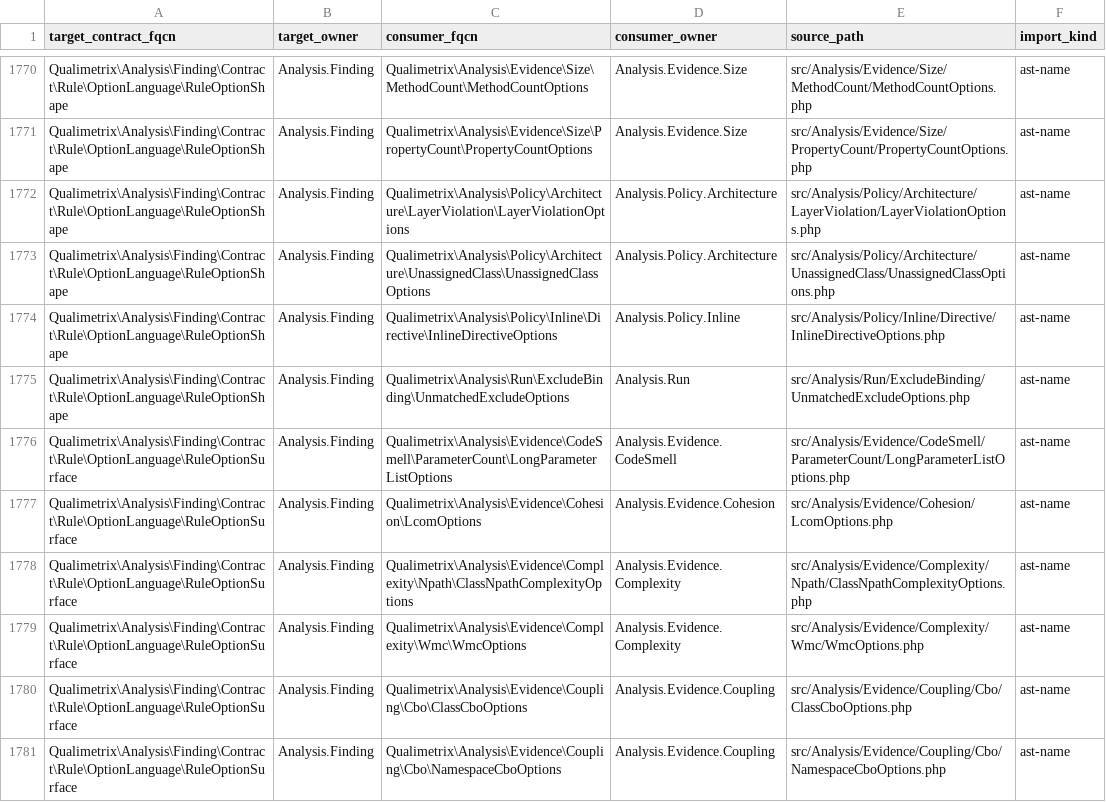
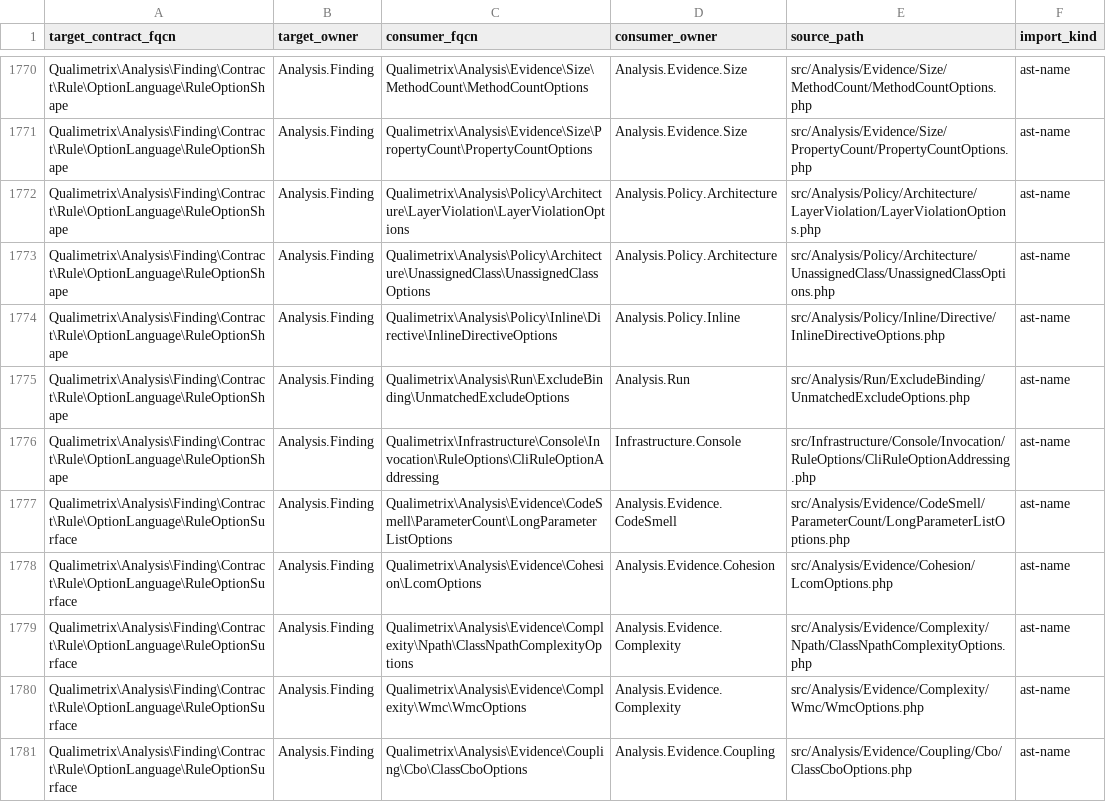
Before and after one commit to qualimetrix/qualimetrix, a TSV file: docs/internal/generated/modular-architecture/production-public-imports.tsv, drawn as a sheet; only a part is shown, gaps mark what is left out; the shorter side is filled out with more unchanged rows; the diff names each change by its address in the sheet, - before the commit and + after, or states it on an @@ line.

```diff
--- a/docs/internal/generated/modular-architecture/production-public-imports.tsv
+++ b/docs/internal/generated/modular-architecture/production-public-imports.tsv
+row 1776: Qualimetrix\Analysis\Finding\Contract\Rule\OptionLanguage\RuleOptionShape | Analysis.Finding | Qualimetrix\Infrastructure\Console\Invocation\RuleOptions\CliRuleOptionAddressing | Infrastructure.Console | src/Infrastructure/Console/Invocation/RuleOptions/CliRuleOptionAddressing.php | ast-name
```
Also changed, not shown: docs/internal/generated/modular-architecture/manifest-enforcement-summary.tsv, docs/internal/generated/modular-architecture/production-cross-owner-imports.tsv, 7 other files.
